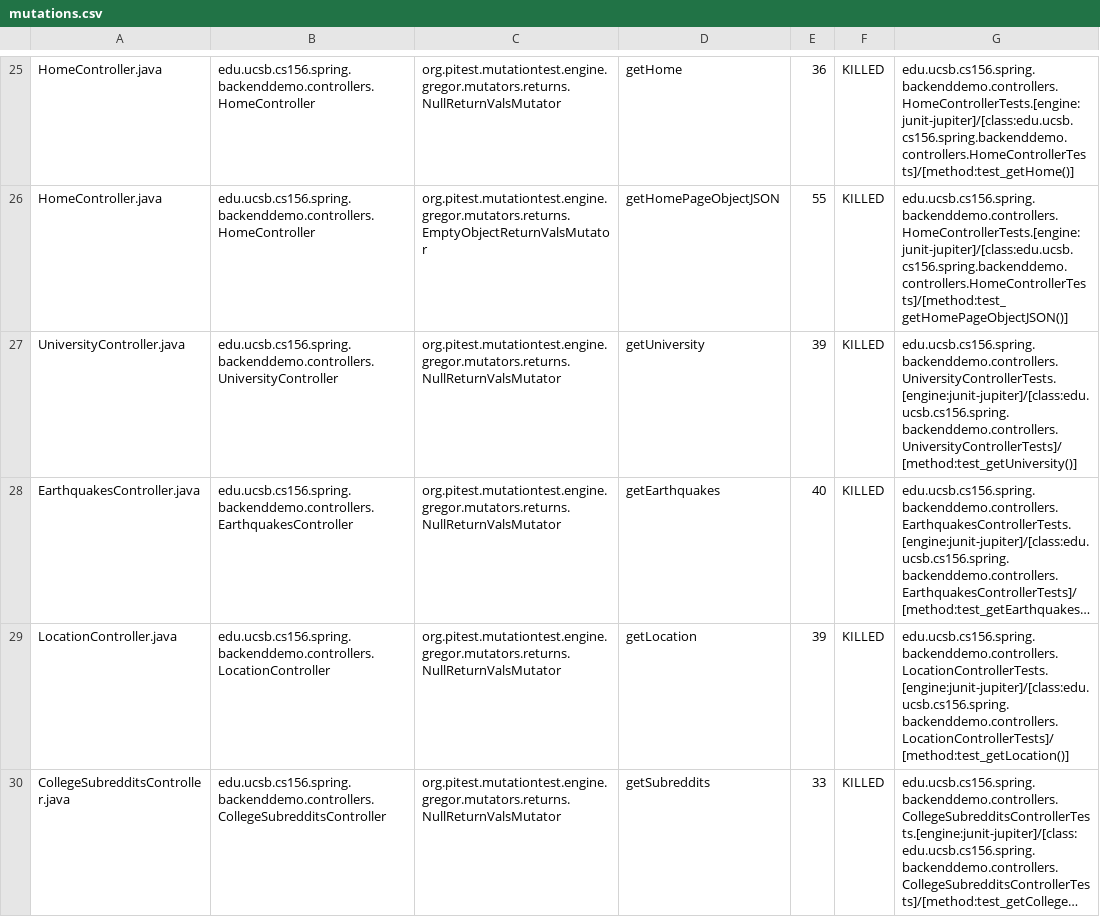
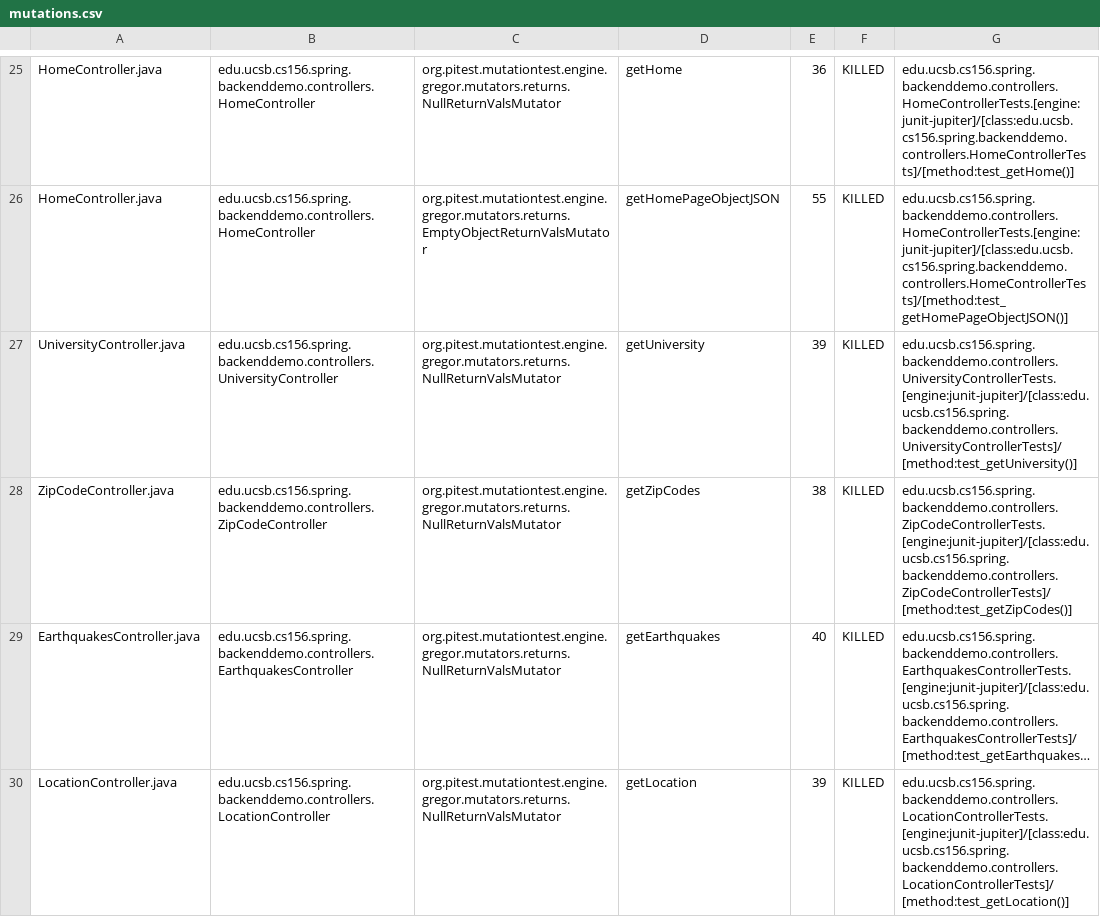
Before and after one commit to ucsb-cs156-w24/team01-w24-4pm-3, a CSV file: pitest/mutations.csv, drawn as a sheet; only a part is shown, gaps mark what is left out; the shorter side is filled out with more unchanged rows; long unchanged cells end in …; the diff names each change by its address in the sheet, - before the commit and + after, or states it on an @@ line.

Commit message:
Deploying to gh-pages from @ ucsb-cs156-w24/team01-w24-4pm-3@3ca30e4c4adaf6cd97dbd989ccc4e2bfdfe0eb3e 🚀

```diff
--- a/pitest/mutations.csv
+++ b/pitest/mutations.csv
+row 28: ZipCodeController.java | edu.ucsb.cs156.spring.backenddemo.controllers.ZipCodeController | org.pitest.mutationtest.engine.gregor.mutators.returns.NullReturnValsMutator | getZipCodes | 38 | KILLED | edu.ucsb.cs156.spring.backenddemo.controllers.ZipCodeControllerTests.[engine:junit-jupiter]/[class:edu.ucsb.cs156.spring.backenddemo.controllers.ZipCodeControllerTests]/[method:test_getZipCodes()]
```
Also changed, not shown: 20 other files.
